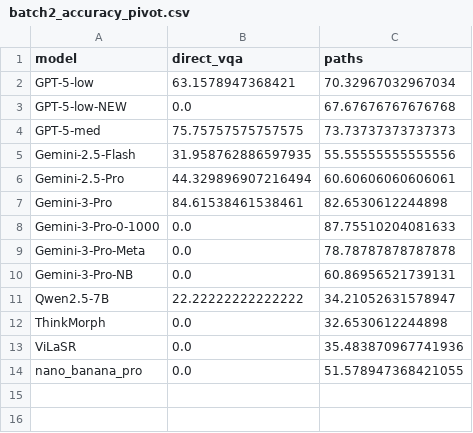
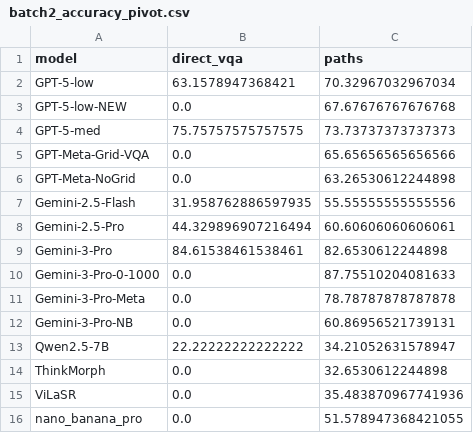
Before and after one commit to Brandon-Collins7/sketchvlm, a CSV file: analysis/ball_physics/batch2_accuracy_pivot.csv, drawn as a sheet.

Commit message:
another batch

```diff
--- a/analysis/ball_physics/batch2_accuracy_pivot.csv
+++ b/analysis/ball_physics/batch2_accuracy_pivot.csv
@@ -4,2 +4,4 @@ GPT-5-low-NEW,0.0,67.67676767676768
 GPT-5-med,75.75757575757575,73.73737373737373
+GPT-Meta-Grid-VQA,0.0,65.65656565656566
+GPT-Meta-NoGrid,0.0,63.26530612244898
 Gemini-2.5-Flash,31.958762886597935,55.55555555555556
```
Also changed, not shown: 4 other files.
